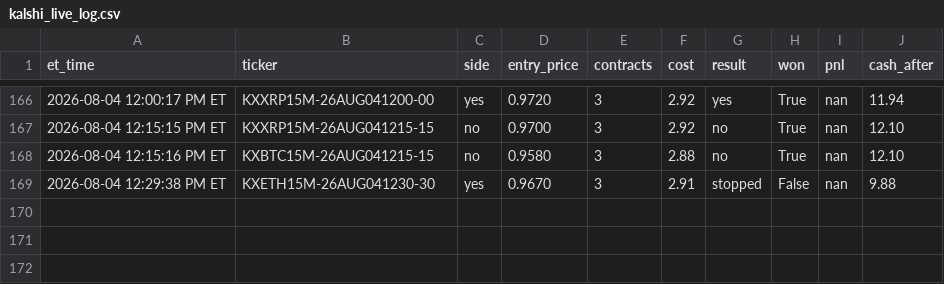
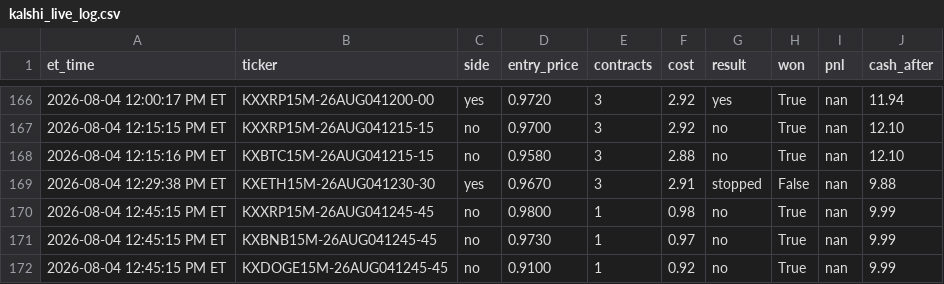
Before and after one commit to nitinjakka/nitinjakka, a CSV file: kalshi_live_log.csv, drawn as a sheet; only a part is shown, gaps mark what is left out; the diff names each change by its address in the sheet, - before the commit and + after, or states it on an @@ line.

Commit message:
live logs 2026-08-04T16:45

```diff
--- a/kalshi_live_log.csv
+++ b/kalshi_live_log.csv
+row 170: 2026-08-04 12:45:15 PM ET | KXXRP15M-26AUG041245-45 | no | 0.9800 | 1 | 0.98 | no | True | nan | 9.99
+row 171: 2026-08-04 12:45:15 PM ET | KXBNB15M-26AUG041245-45 | no | 0.9730 | 1 | 0.97 | no | True | nan | 9.99
+row 172: 2026-08-04 12:45:15 PM ET | KXDOGE15M-26AUG041245-45 | no | 0.9100 | 1 | 0.92 | no | True | nan | 9.99
```
Also changed, not shown: 2 other files.
